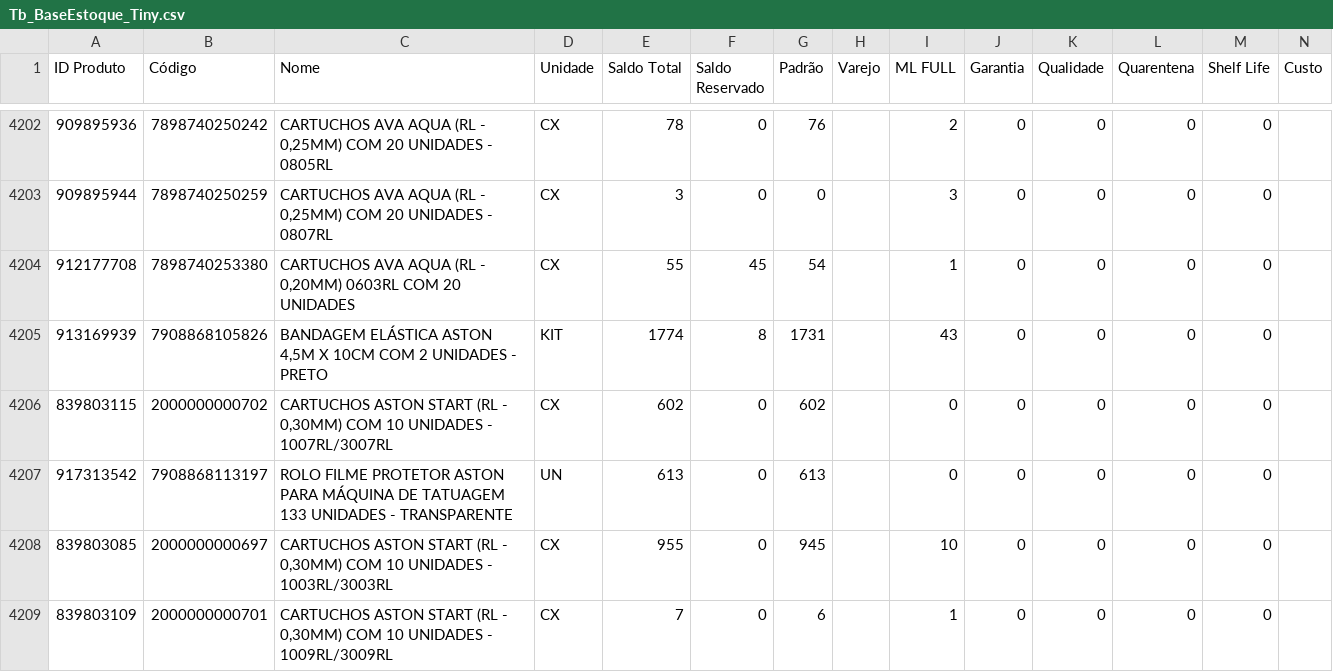
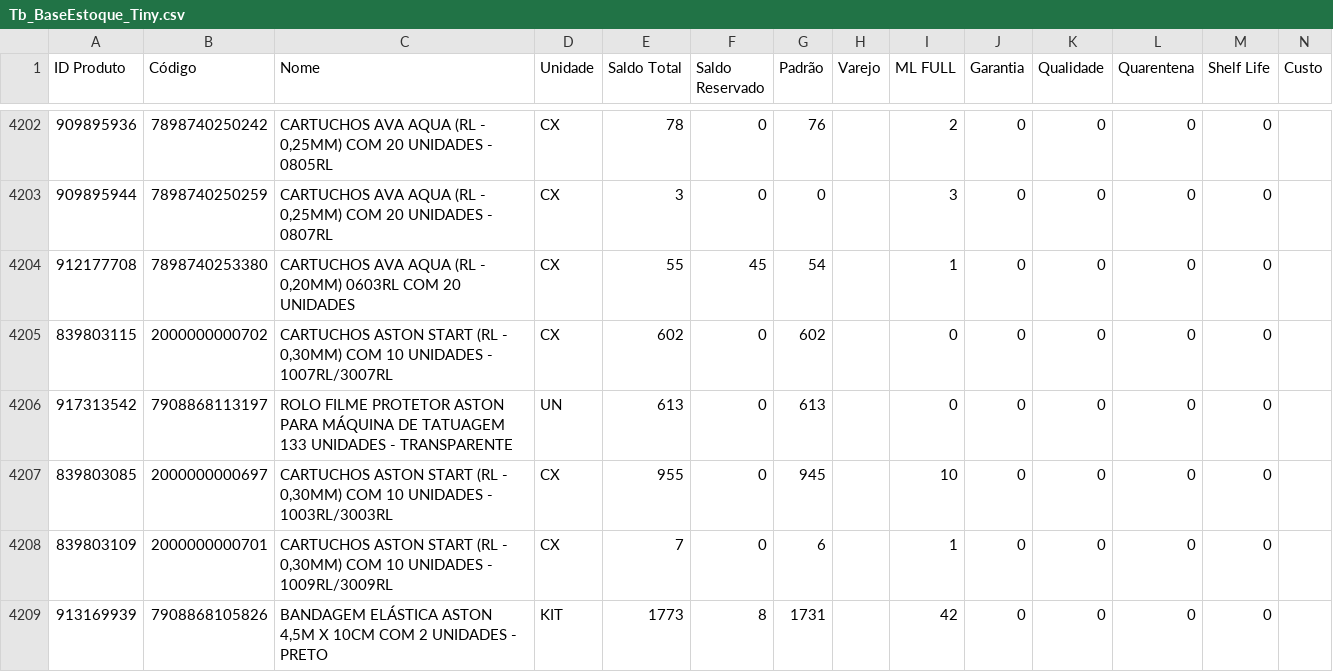
Before and after one commit to JhonatanAlmeida02/Pdg-Tiny-Importacoes, a CSV file: TB_bases/Tb_BaseEstoque_Tiny.csv, drawn as a sheet; only a part is shown, gaps mark what is left out.

```diff
--- a/TB_bases/Tb_BaseEstoque_Tiny.csv
+++ b/TB_bases/Tb_BaseEstoque_Tiny.csv
@@ -4204,3 +4204,2 @@
 912177708;7898740253380;CARTUCHOS AVA AQUA (RL - 0,20MM) 0603RL COM 20 UNIDADES;CX;55;45;54;;1;0;0;0;0;
-913169939;7908868105826;BANDAGEM ELÁSTICA ASTON 4,5M X 10CM COM 2 UNIDADES - PRETO;KIT;1774;8;1731;;43;0;0;0;0;
 839803115;2000000000702;CARTUCHOS ASTON START (RL - 0,30MM) COM 10 UNIDADES - 1007RL/3007RL;CX;602;0;602;;0;0;0;0;0;
@@ -4209 +4208,2 @@
 839803109;2000000000701;CARTUCHOS ASTON START (RL - 0,30MM) COM 10 UNIDADES - 1009RL/3009RL;CX;7;0;6;;1;0;0;0;0;
+913169939;7908868105826;BANDAGEM ELÁSTICA ASTON 4,5M X 10CM COM 2 UNIDADES - PRETO;KIT;1773;8;1731;;42;0;0;0;0;
```
Also changed, not shown: 1 other file.
